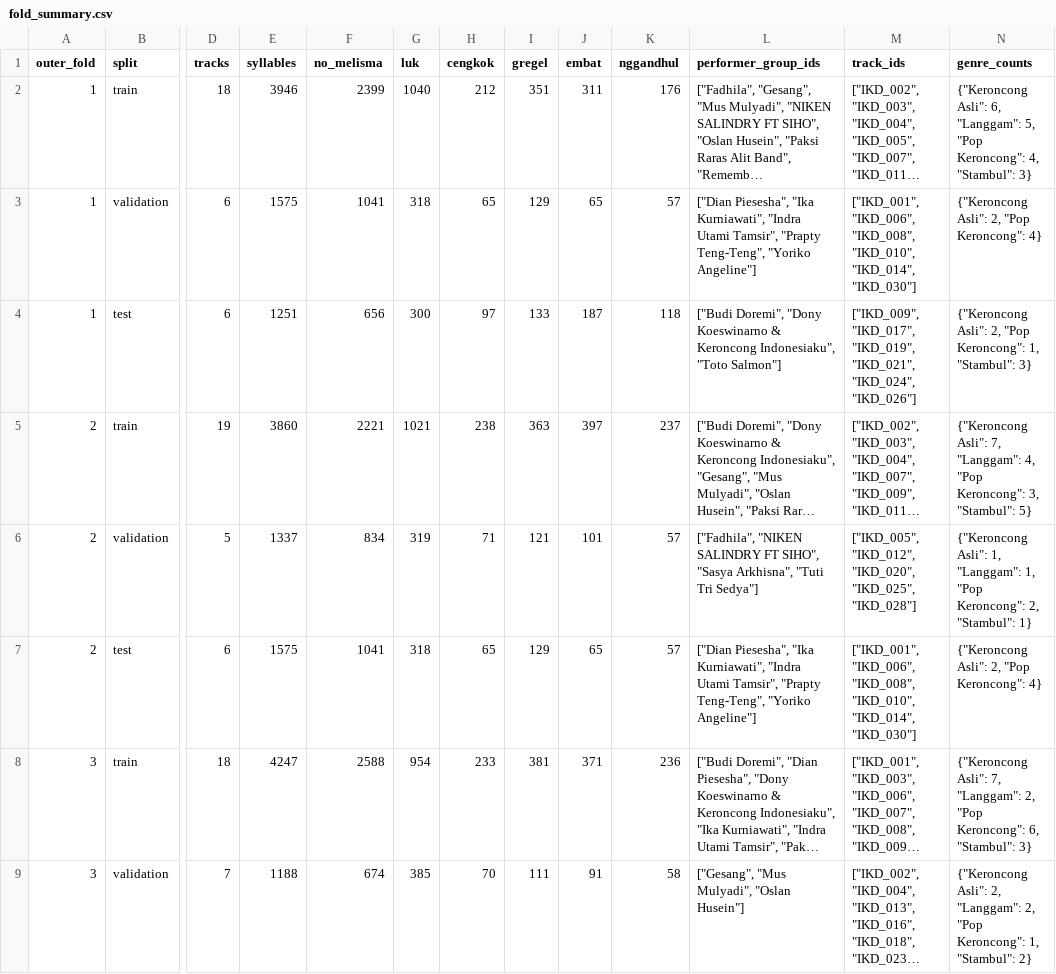
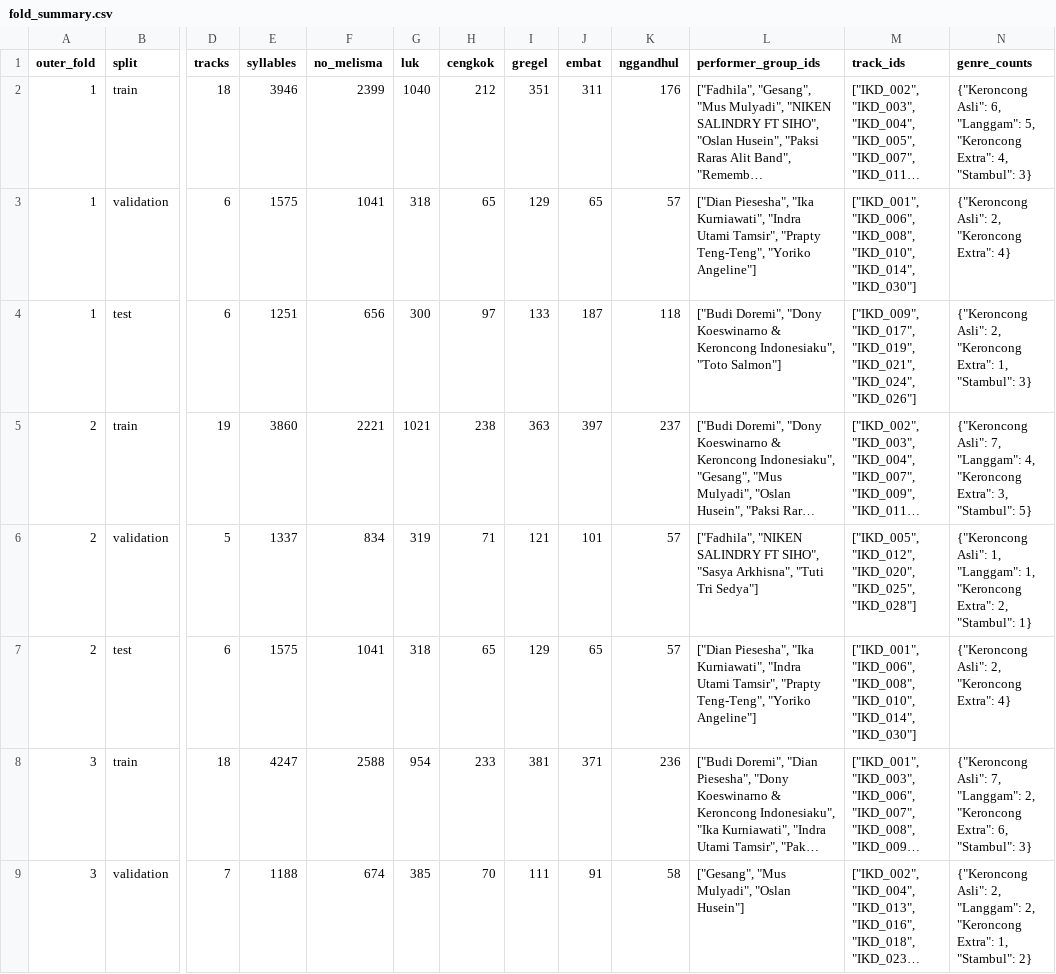
Before and after one commit to Osiris181/Indonesia-Keroncong-Dataset, a CSV file: IKD_Dataset/Splits/fold_summary.csv, drawn as a sheet; only a part is shown, gaps mark what is left out; long unchanged cells end in …; the diff covers the shown part only; the diff names each change by its address in the sheet, - before the commit and + after, or states it on an @@ line.

```diff
--- a/IKD_Dataset/Splits/fold_summary.csv
+++ b/IKD_Dataset/Splits/fold_summary.csv
-N2 (genre_counts): …"Langgam": 5, "Pop Keroncong": 4, "Stambul":…
+N2 (genre_counts): …"Langgam": 5, "Keroncong Extra": 4, "Stambul":…
-N3 (genre_counts): {"Keroncong Asli": 2, "Pop Keroncong": 4}
+N3 (genre_counts): {"Keroncong Asli": 2, "Keroncong Extra": 4}
-N4 (genre_counts): …Asli": 2, "Pop Keroncong": 1, "Stambul":…
+N4 (genre_counts): …Asli": 2, "Keroncong Extra": 1, "Stambul":…
-N5 (genre_counts): …"Langgam": 4, "Pop Keroncong": 3, "Stambul":…
+N5 (genre_counts): …"Langgam": 4, "Keroncong Extra": 3, "Stambul":…
-N6 (genre_counts): …"Langgam": 1, "Pop Keroncong": 2, "Stambul":…
+N6 (genre_counts): …"Langgam": 1, "Keroncong Extra": 2, "Stambul":…
-N7 (genre_counts): {"Keroncong Asli": 2, "Pop Keroncong": 4}
+N7 (genre_counts): {"Keroncong Asli": 2, "Keroncong Extra": 4}
-N8 (genre_counts): …"Langgam": 2, "Pop Keroncong": 6, "Stambul":…
+N8 (genre_counts): …"Langgam": 2, "Keroncong Extra": 6, "Stambul":…
-N9 (genre_counts): …"Langgam": 2, "Pop Keroncong": 1, "Stambul":…
+N9 (genre_counts): …"Langgam": 2, "Keroncong Extra": 1, "Stambul":…
```
Also changed, not shown: 7 edited cells elsewhere in this file, IKD_Dataset/Indonesian_Keroncong_Dataset.csv, IKD_Dataset/Splits/five_fold_song_groups.csv, 14 other files.
